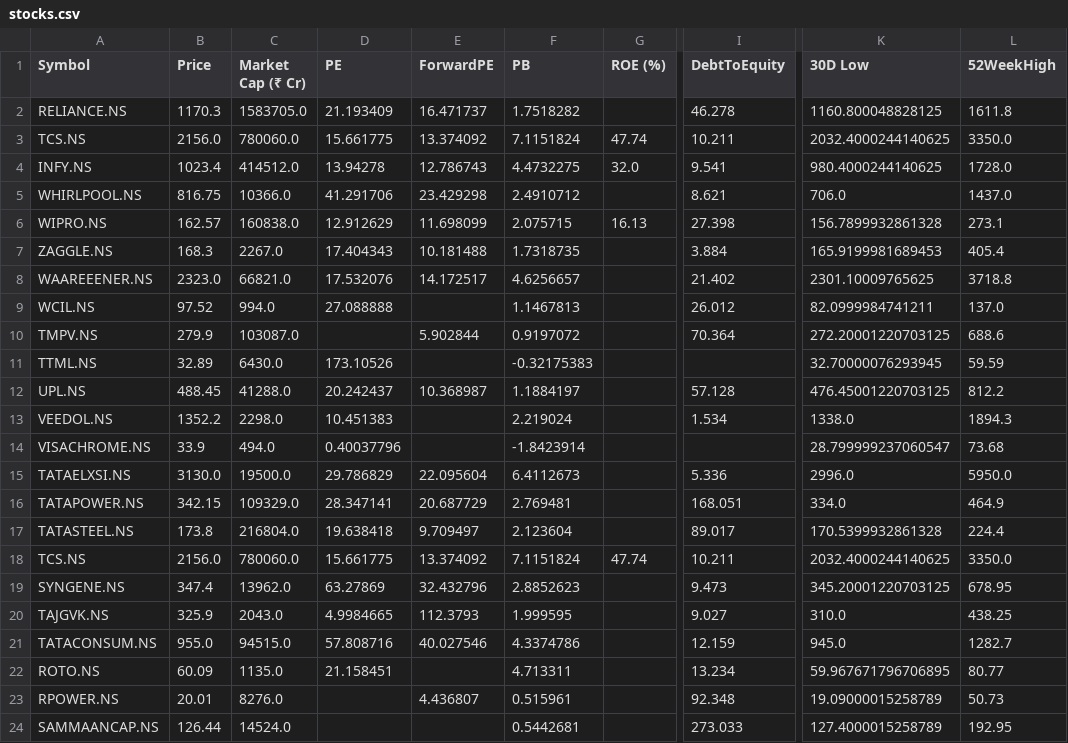
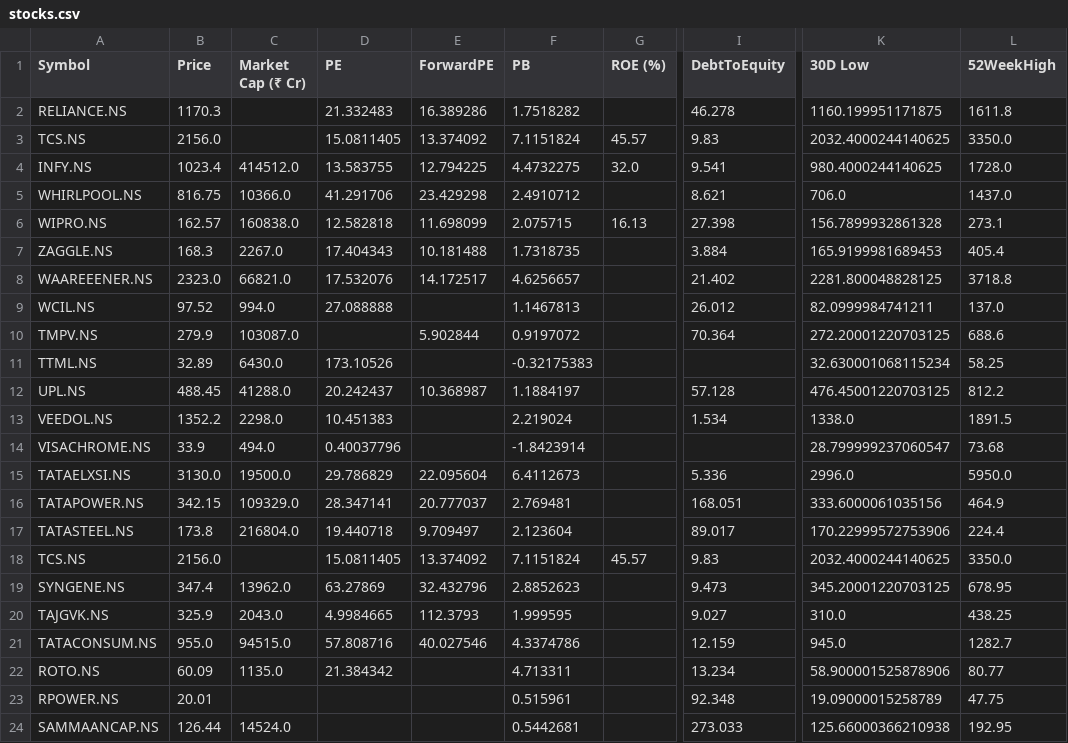
Before and after one commit to rsh-lab/nse-stock-dashboard, a CSV file: stocks.csv, drawn as a sheet; only a part is shown, gaps mark what is left out; the diff covers the shown part only; the diff names each change by its address in the sheet, - before the commit and + after, or states it on an @@ line.

```diff
--- a/stocks.csv
+++ b/stocks.csv
-C2 (Market Cap (₹ Cr)): 1583705.0
+C2 (Market Cap (₹ Cr)): (empty)
-D2 (PE): 21.193409
+D2 (PE): 21.332483
-E2 (ForwardPE): 16.471737
+E2 (ForwardPE): 16.389286
-K2 (30D Low): 1160.800048828125
+K2 (30D Low): 1160.199951171875
-C3 (Market Cap (₹ Cr)): 780060.0
+C3 (Market Cap (₹ Cr)): (empty)
-D3 (PE): 15.661775
+D3 (PE): 15.0811405
-G3 (ROE (%)): 47.74
+G3 (ROE (%)): 45.57
-I3 (DebtToEquity): 10.211
+I3 (DebtToEquity): 9.83
-D4 (PE): 13.94278
+D4 (PE): 13.583755
-E4 (ForwardPE): 12.786743
+E4 (ForwardPE): 12.794225
-D6 (PE): 12.912629
+D6 (PE): 12.582818
-K8 (30D Low): 2301.10009765625
+K8 (30D Low): 2281.800048828125
-K11 (30D Low): 32.70000076293945
+K11 (30D Low): 32.630001068115234
-L11 (52WeekHigh): 59.59
+L11 (52WeekHigh): 58.25
-L13 (52WeekHigh): 1894.3
+L13 (52WeekHigh): 1891.5
-E16 (ForwardPE): 20.687729
+E16 (ForwardPE): 20.777037
-K16 (30D Low): 334.0
+K16 (30D Low): 333.6000061035156
-D17 (PE): 19.638418
+D17 (PE): 19.440718
-K17 (30D Low): 170.5399932861328
+K17 (30D Low): 170.22999572753906
-C18 (Market Cap (₹ Cr)): 780060.0
+C18 (Market Cap (₹ Cr)): (empty)
-D18 (PE): 15.661775
+D18 (PE): 15.0811405
-G18 (ROE (%)): 47.74
+G18 (ROE (%)): 45.57
-I18 (DebtToEquity): 10.211
+I18 (DebtToEquity): 9.83
-D22 (PE): 21.158451
+D22 (PE): 21.384342
-K22 (30D Low): 59.967671796706895
+K22 (30D Low): 58.900001525878906
-C23 (Market Cap (₹ Cr)): 8276.0
+C23 (Market Cap (₹ Cr)): (empty)
-E23 (ForwardPE): 4.436807
+E23 (ForwardPE): (empty)
-L23 (52WeekHigh): 50.73
+L23 (52WeekHigh): 47.75
-K24 (30D Low): 127.4000015258789
+K24 (30D Low): 125.66000366210938
```
Also changed, not shown: 34 edited cells elsewhere in this file.
